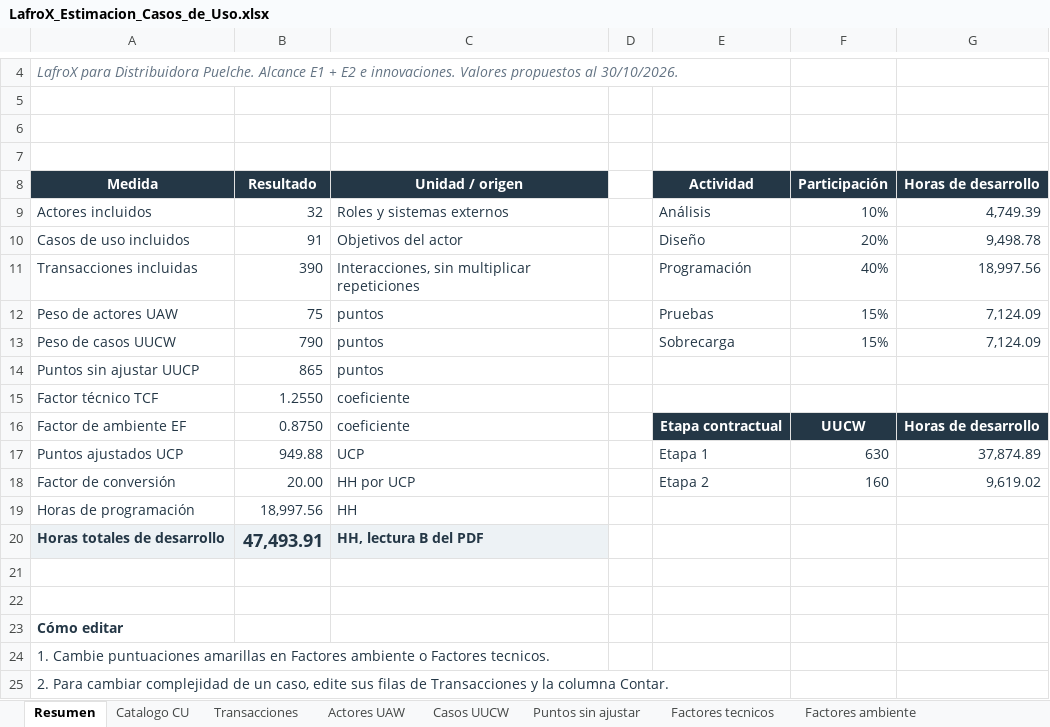
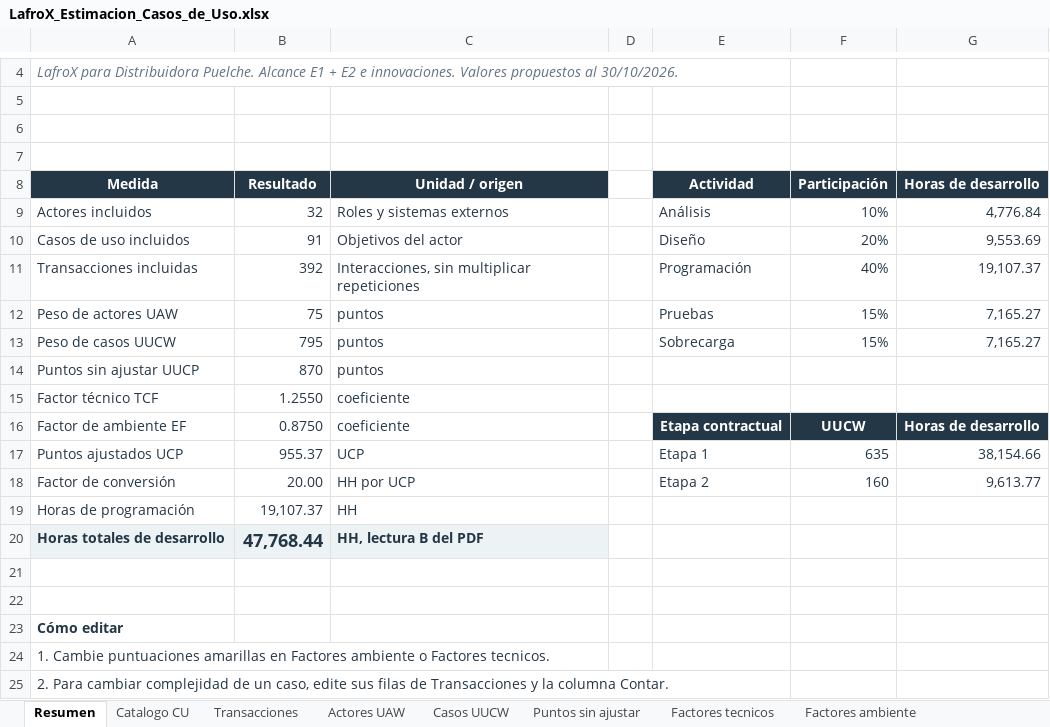
Before and after one commit to PatricioH315/LafroX, an Excel workbook: outputs/estimacion-casos-de-uso/LafroX_Estimacion_Casos_de_Uso.xlsx, sheet Resumen, drawn as a sheet; only a part is shown, gaps mark what is left out; values as stored, in another font and other column widths than the file's, no borders; conditional formats not drawn; the diff names each change by its address in the sheet, - before the commit and + after, or states it on an @@ line.

```diff
--- a/outputs/estimacion-casos-de-uso/LafroX_Estimacion_Casos_de_Uso.xlsx (sheet Resumen)
+++ b/outputs/estimacion-casos-de-uso/LafroX_Estimacion_Casos_de_Uso.xlsx (sheet Resumen)
-G9 (Horas de desarrollo): 4,749.39
+G9 (Horas de desarrollo): 4,776.84
-G10 (Horas de desarrollo): 9,498.78
+G10 (Horas de desarrollo): 9,553.69
-B11 (Resultado): 390
+B11 (Resultado): 392
-G11 (Horas de desarrollo): 18,997.56
+G11 (Horas de desarrollo): 19,107.37
-G12:G13 (Horas de desarrollo): 7,124.09
+G12:G13 (Horas de desarrollo): 7,165.27
-B13 (Resultado): 790
+B13 (Resultado): 795
-B14 (Resultado): 865
+B14 (Resultado): 870
-B17 (Resultado): 949.88
+B17 (Resultado): 955.37
-F17 (Participación): 630
+F17 (Participación): 635
-G17 (Horas de desarrollo): 37,874.89
+G17 (Horas de desarrollo): 38,154.66
-G18 (Horas de desarrollo): 9,619.02
+G18 (Horas de desarrollo): 9,613.77
-B19 (Resultado): 18,997.56
+B19 (Resultado): 19,107.37
-B20 (Resultado): 47,493.91
+B20 (Resultado): 47,768.44
```
Also changed, not shown: sheet Esfuerzo, sheet Transacciones, sheet Puntos sin ajustar, sheet Puntos ajustados, sheet Casos UUCW, sheet Catalogo CU, formulas that keep their value.
